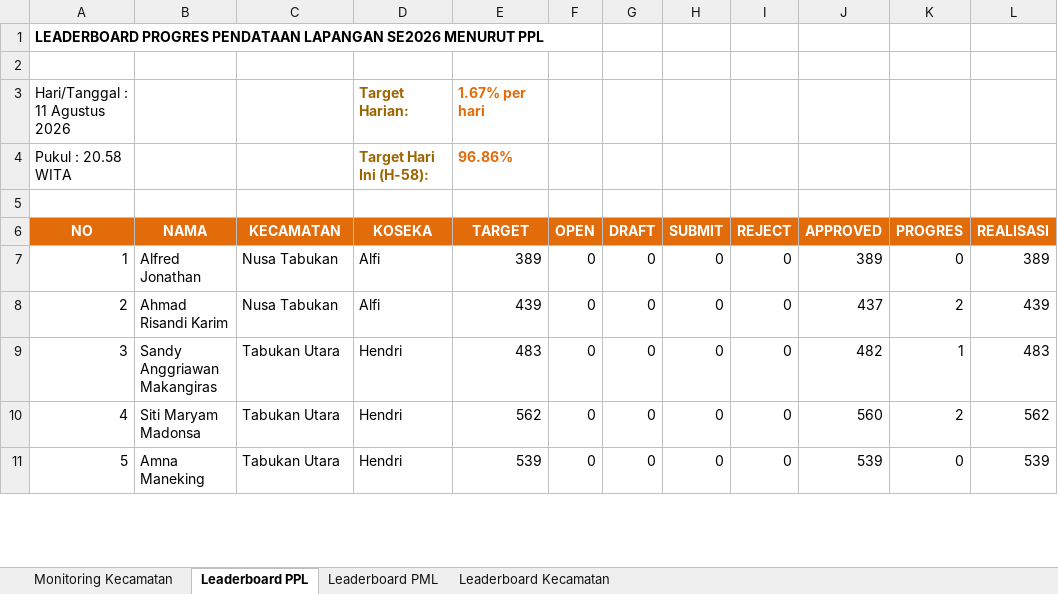
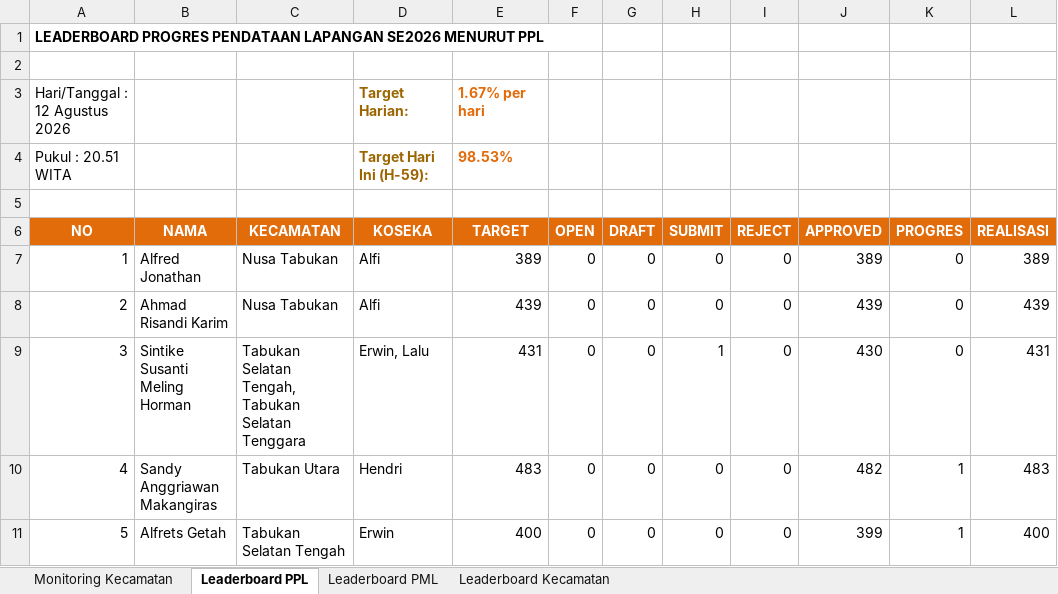
Before and after one commit to danimat15/fasih-sm-scrapper, an Excel workbook: dashboard/public/Report_Dashboard_Evening.xlsx, sheet Leaderboard PPL, drawn as a sheet; only a part is shown; values as stored, in another font and other column widths than the file's, no borders; removed rows and columns are numbered as before the commit, all else as after; rows hold the shown columns only; the diff covers the shown part only; the diff names each change by its address in the sheet, - before the commit and + after, or states it on an @@ line.

```diff
--- a/dashboard/public/Report_Dashboard_Evening.xlsx (sheet Leaderboard PPL)
+++ b/dashboard/public/Report_Dashboard_Evening.xlsx (sheet Leaderboard PPL)
-A3 (NO): Hari/Tanggal : 11 Agustus 2026
+A3 (NO): Hari/Tanggal : 12 Agustus 2026
-row 4: Pukul : 20.58 WITA |  |  | Target Hari Ini (H-58): | 96.86%
+row 4: Pukul : 20.51 WITA |  |  | Target Hari Ini (H-59): | 98.53%
-J8 (APPROVED): 437
+J8 (APPROVED): 439
-K8 (PROGRES): 2
+K8 (PROGRES): 0
-B9 (NAMA): Sandy Anggriawan Makangiras
+B9 (NAMA): Sintike Susanti Meling Horman
-C9 (KECAMATAN): Tabukan Utara
+C9 (KECAMATAN): Tabukan Selatan Tengah, Tabukan Selatan Tenggara
-D9 (KOSEKA): Hendri
+D9 (KOSEKA): Erwin, Lalu
-E9 (TARGET): 483
+E9 (TARGET): 431
-H9 (SUBMIT): 0
+H9 (SUBMIT): 1
-J9 (APPROVED): 482
+J9 (APPROVED): 430
-K9 (PROGRES): 1
+K9 (PROGRES): 0
-L9 (REALISASI): 483
+L9 (REALISASI): 431
-B10 (NAMA): Siti Maryam Madonsa
+B10 (NAMA): Sandy Anggriawan Makangiras
-E10 (TARGET): 562
+E10 (TARGET): 483
-J10 (APPROVED): 560
+J10 (APPROVED): 482
-K10 (PROGRES): 2
+K10 (PROGRES): 1
-L10 (REALISASI): 562
+L10 (REALISASI): 483
-B11 (NAMA): Amna Maneking
+B11 (NAMA): Alfrets Getah
-C11 (KECAMATAN): Tabukan Utara
+C11 (KECAMATAN): Tabukan Selatan Tengah
-D11 (KOSEKA): Hendri
+D11 (KOSEKA): Erwin
-E11 (TARGET): 539
+E11 (TARGET): 400
-J11 (APPROVED): 539
+J11 (APPROVED): 399
-K11 (PROGRES): 0
+K11 (PROGRES): 1
-L11 (REALISASI): 539
+L11 (REALISASI): 400
```
Also changed, not shown: 1128 edited cells and cell formats elsewhere in this sheet, sheet Leaderboard PML, sheet Monitoring Kecamatan, sheet Leaderboard Kecamatan, dashboard/public/Monev_Pendataan_SE2026_Evening.xlsx, dashboard/public/Monev_Pendataan_SE2026_Latest.xlsx, 14 other files.
